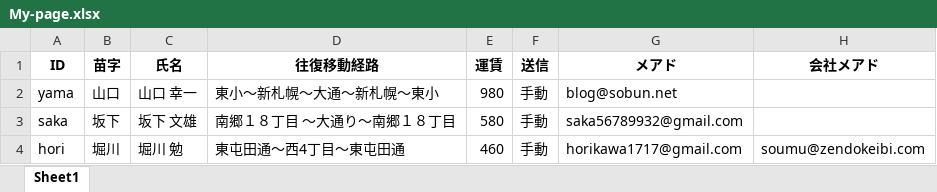
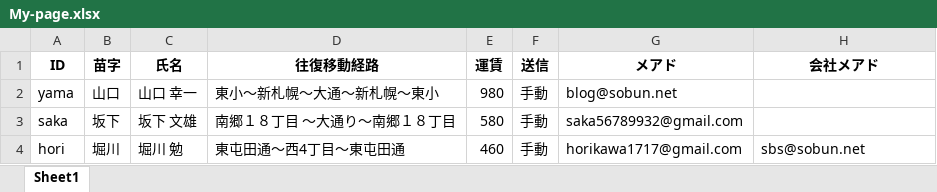
Before and after one commit to hrkw1717/Kotsuhi-Seikyu, an Excel workbook: My-page.xlsx, sheet Sheet1, drawn as a sheet; values as stored, in another font and other column widths than the file's, no borders; the diff names each change by its address in the sheet, - before the commit and + after, or states it on an @@ line.

```diff
--- a/My-page.xlsx (sheet Sheet1)
+++ b/My-page.xlsx (sheet Sheet1)
-H4 (会社メアド): soumu@zendokeibi.com
+H4 (会社メアド): sbs@sobun.net
```
Also changed, not shown: 1 other file.
